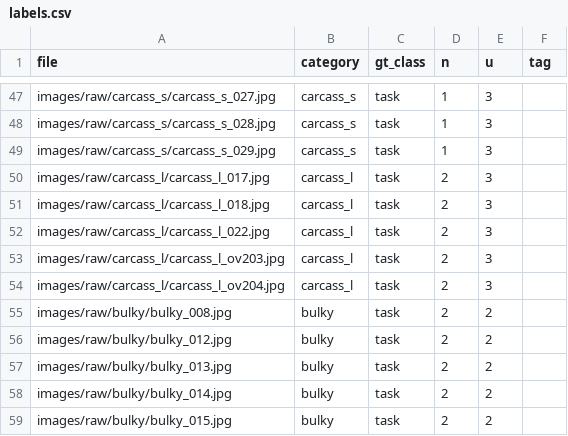
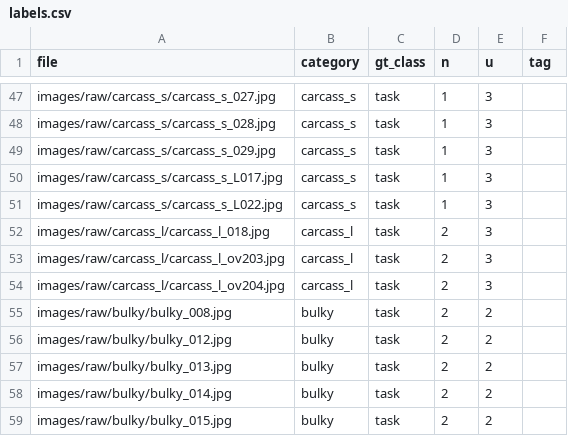
Before and after one commit to Mingyulee-qweasd/patrol, a CSV file: p0/labels.csv, drawn as a sheet; only a part is shown, gaps mark what is left out.

```diff
--- a/p0/labels.csv
+++ b/p0/labels.csv
@@ -49,5 +49,5 @@ images/raw/carcass_s/carcass_s_028.jpg,carcass_s,task,1,3,
 images/raw/carcass_s/carcass_s_029.jpg,carcass_s,task,1,3,
-images/raw/carcass_l/carcass_l_017.jpg,carcass_l,task,2,3,
+images/raw/carcass_s/carcass_s_L017.jpg,carcass_s,task,1,3,
+images/raw/carcass_s/carcass_s_L022.jpg,carcass_s,task,1,3,
 images/raw/carcass_l/carcass_l_018.jpg,carcass_l,task,2,3,
-images/raw/carcass_l/carcass_l_022.jpg,carcass_l,task,2,3,
 images/raw/carcass_l/carcass_l_ov203.jpg,carcass_l,task,2,3,
```
Also changed, not shown: 3 other files.
